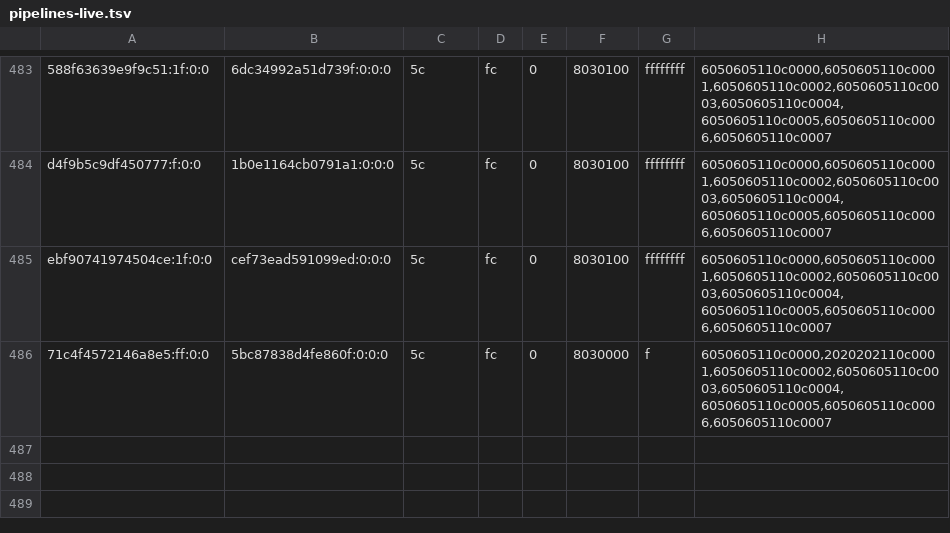
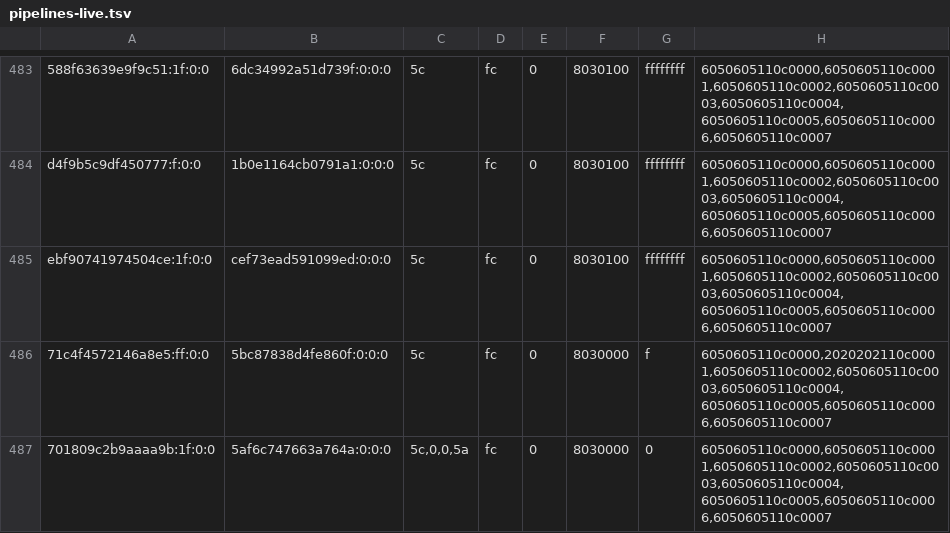
Before and after one commit to justr4mzi/mush8, a TSV file: smoke/39701680762/pipelines-live.tsv, drawn as a sheet; only a part is shown, gaps mark what is left out.

Commit message:
smoke logs 39701680762

```diff
--- a/smoke/39701680762/pipelines-live.tsv
+++ b/smoke/39701680762/pipelines-live.tsv
@@ -486 +486,2 @@ ebf90741974504ce:1f:0:0	cef73ead591099ed:0:0:0	5c	fc	0	8030100	ffffffff	60506051
 71c4f4572146a8e5:ff:0:0	5bc87838d4fe860f:0:0:0	5c	fc	0	8030000	f	6050605110c0000,2020202110c0001,6050605110c0002,6050605110c0003,6050605110c0004,6050605110c0005,6050605110c0006,6050605110c0007
+701809c2b9aaaa9b:1f:0:0	5af6c747663a764a:0:0:0	5c,0,0,5a	fc	0	8030000	0	6050605110c0000,6050605110c0001,6050605110c0002,6050605110c0003,6050605110c0004,6050605110c0005,6050605110c0006,6050605110c0007
```
Also changed, not shown: 2 other files.
